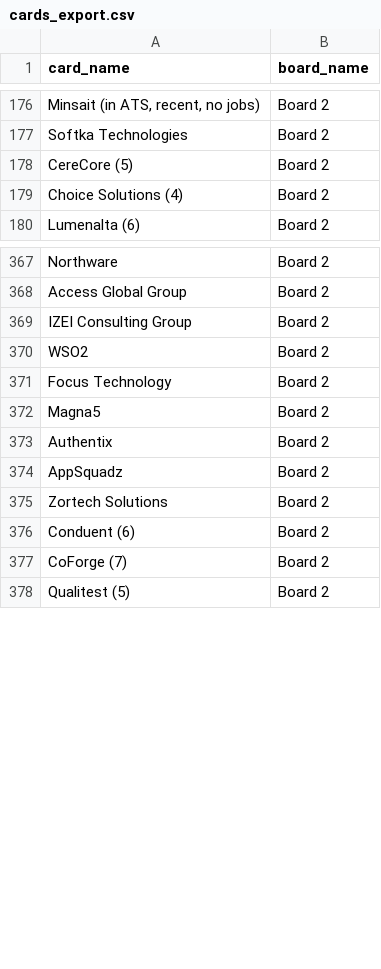
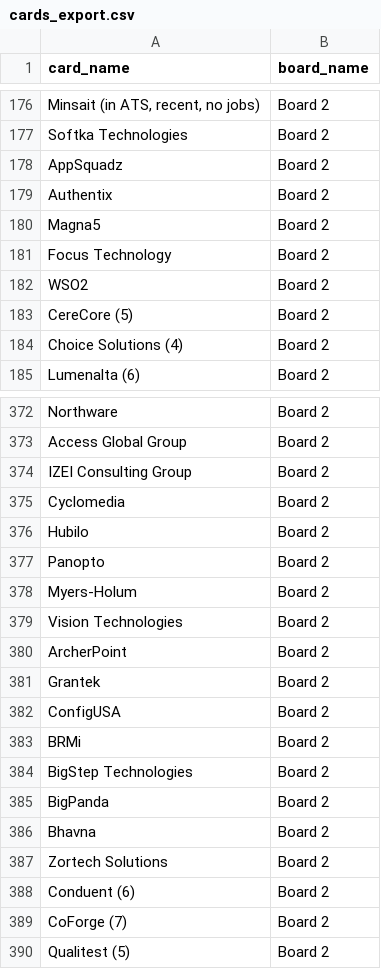
Before and after one commit to Falinkaz/autofdboardv1, a CSV file: cards_export.csv, drawn as a sheet; only a part is shown, gaps mark what is left out; addresses are those after the commit; the diff names each change by its address in the sheet, - before the commit and + after, or states it on an @@ line.

```diff
--- a/cards_export.csv
+++ b/cards_export.csv
+row 178: AppSquadz | Board 2
+row 179: Authentix | Board 2
@@ row 372 moved to row 180: Magna5 @@
+row 181: Focus Technology | Board 2
+row 182: WSO2 | Board 2
-A375 (card_name): WSO2
+A375 (card_name): Cyclomedia
+row 376: Hubilo | Board 2
+row 377: Panopto | Board 2
+row 378: Myers-Holum | Board 2
-A379 (card_name): Focus Technology
+A379 (card_name): Vision Technologies
-A380 (card_name): Authentix
+A380 (card_name): ArcherPoint
+row 381: Grantek | Board 2
+row 382: ConfigUSA | Board 2
+row 383: BRMi | Board 2
+row 384: BigStep Technologies | Board 2
-A385 (card_name): AppSquadz
+A385 (card_name): BigPanda
+row 386: Bhavna | Board 2
```
